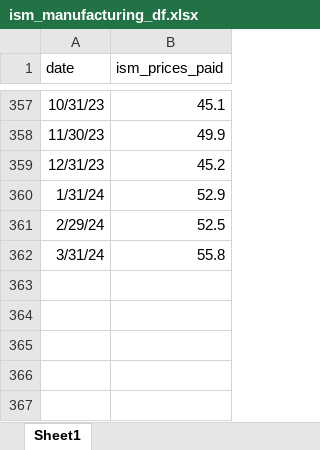
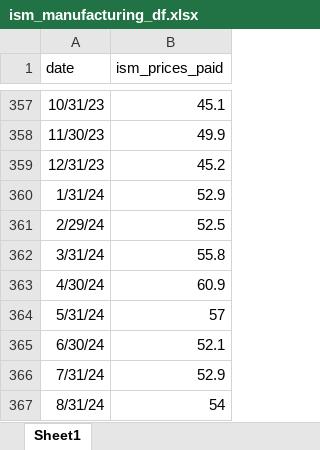
Before and after one commit to arzhangcx26/inflation_nowcast, an Excel workbook: ism_manufacturing_df.xlsx, sheet Sheet1, drawn as a sheet; only a part is shown, gaps mark what is left out; values as stored, in another font and other column widths than the file's, no borders; the diff names each change by its address in the sheet, - before the commit and + after, or states it on an @@ line.

```diff
--- a/ism_manufacturing_df.xlsx (sheet Sheet1)
+++ b/ism_manufacturing_df.xlsx (sheet Sheet1)
+row 363: 4/30/24 | 60.9
+row 364: 5/31/24 | 57
+row 365: 6/30/24 | 52.1
+row 366: 7/31/24 | 52.9
+row 367: 8/31/24 | 54
```
Also changed, not shown: dxy_df.xlsx, ism_services_df.xlsx, 3 other files.
